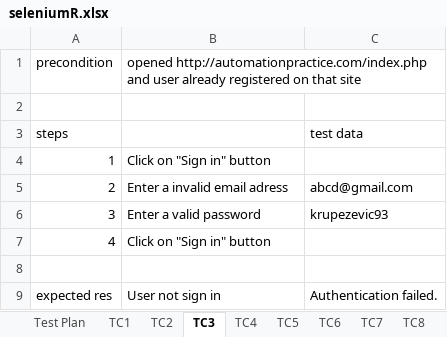
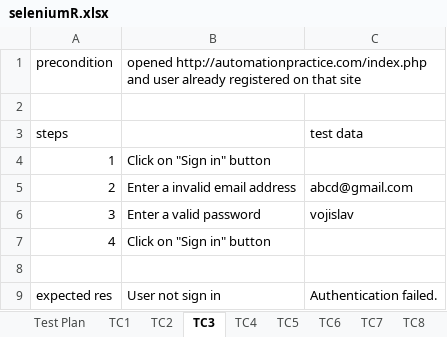
Before and after one commit to krupezevic/SeleniumRapo, an Excel workbook: data/seleniumR.xlsx, sheet TC3, drawn as a sheet; values as stored, in another font and other column widths than the file's, no borders; the diff names each change by its address in the sheet, - before the commit and + after, or states it on an @@ line.

```diff
--- a/data/seleniumR.xlsx (sheet TC3)
+++ b/data/seleniumR.xlsx (sheet TC3)
-B5: Enter a invalid email adress
+B5: Enter a invalid email address
-C6: krupezevic93
+C6: vojislav
```
Also changed, not shown: sheet Test Plan, sheet TC1, sheet TC8, sheet TC2, sheet TC7, sheet TC6, 2 more sheets, other sheet tabs, 18 other files.
